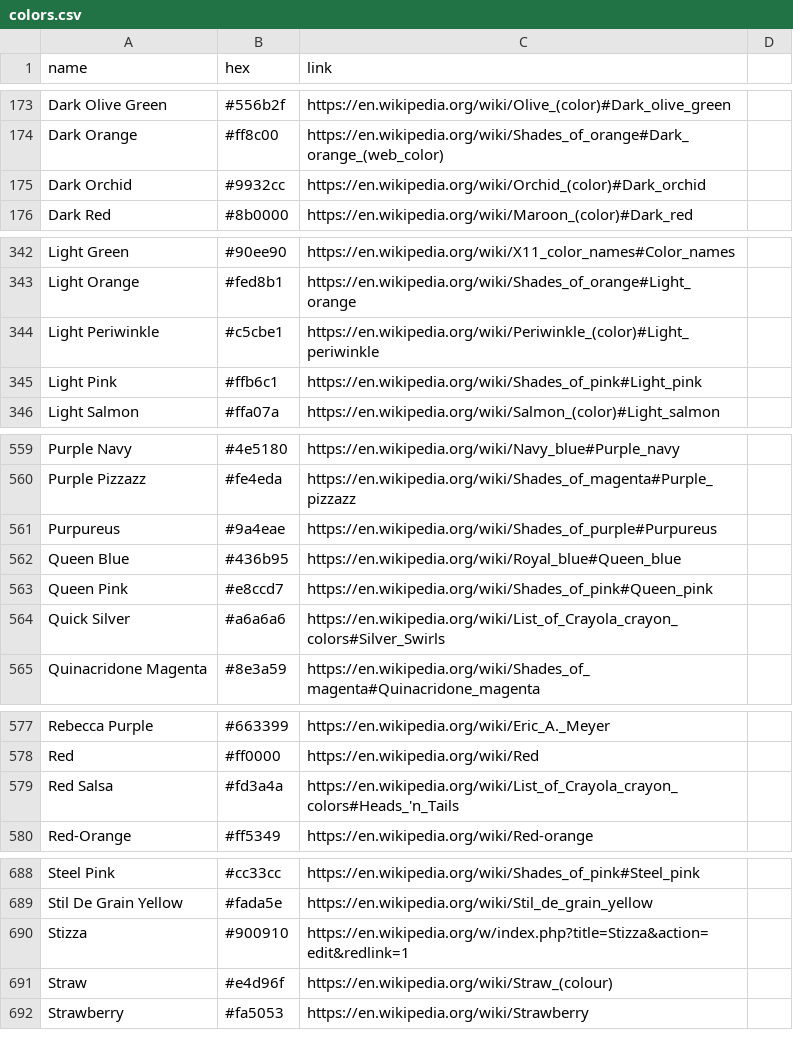
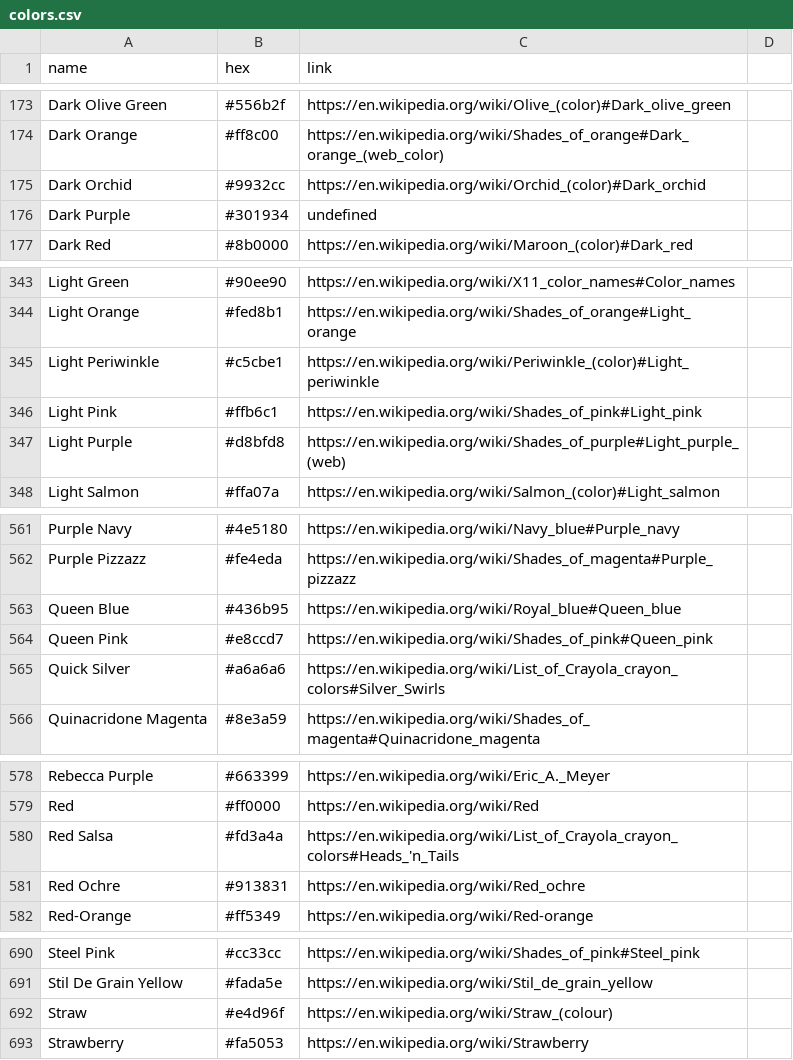
Before and after one commit to meodai/wikipedia-color-names, a CSV file: colors.csv, drawn as a sheet; only a part is shown, gaps mark what is left out; removed rows and columns are numbered as before the commit, all else as after; the diff covers the shown part only; the diff names each change by its address in the sheet, - before the commit and + after, or states it on an @@ line.

```diff
--- a/colors.csv
+++ b/colors.csv
+row 176: Dark Purple | #301934 | undefined
+row 347: Light Purple | #d8bfd8 | https://en.wikipedia.org/wiki/Shades_of_purple#Light_purple_(web)
-row 561: Purpureus | #9a4eae | https://en.wikipedia.org/wiki/Shades_of_purple#Purpureus
+row 581: Red Ochre | #913831 | https://en.wikipedia.org/wiki/Red_ochre
-row 690: Stizza | #900910 | https://en.wikipedia.org/w/index.php?title=Stizza&action=edit&redlink=1
```
Also changed, not shown: 1 removed row and 1 edited cell elsewhere in this file, 5 other files.
